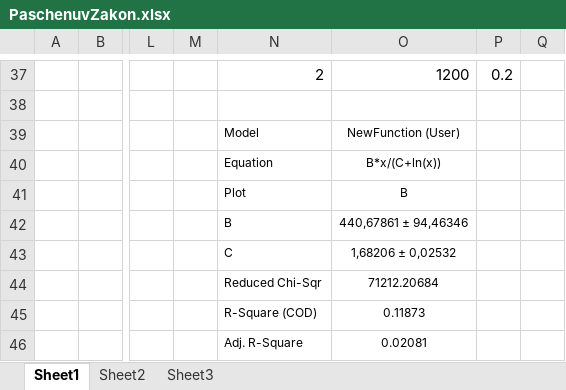
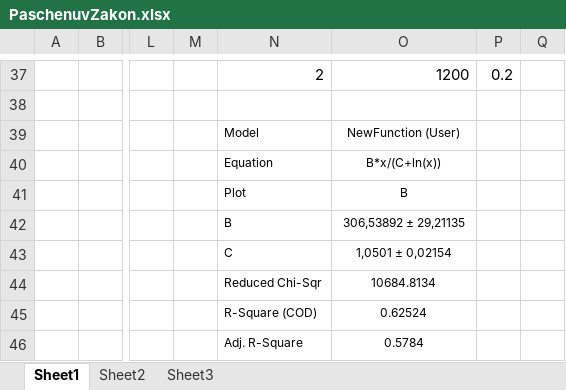
Before and after one commit to Raay473667/PraktikaPlazma, an Excel workbook: 03_PaschenuvZakon/data/PaschenuvZakon.xlsx, sheet Sheet1, drawn as a sheet; only a part is shown, gaps mark what is left out; values as stored, in another font and other column widths than the file's, no borders; the diff names each change by its address in the sheet, - before the commit and + after, or states it on an @@ line.

```diff
--- a/03_PaschenuvZakon/data/PaschenuvZakon.xlsx (sheet Sheet1)
+++ b/03_PaschenuvZakon/data/PaschenuvZakon.xlsx (sheet Sheet1)
-O42: 440,67861 ± 94,46346
+O42: 306,53892 ± 29,21135
-O43: 1,68206 ± 0,02532
+O43: 1,0501 ± 0,02154
-O44: 71212.20684
+O44: 10684.8134
-O45: 0.11873
+O45: 0.62524
-O46: 0.02081
+O46: 0.5784
```
Also changed, not shown: 5 other files.
